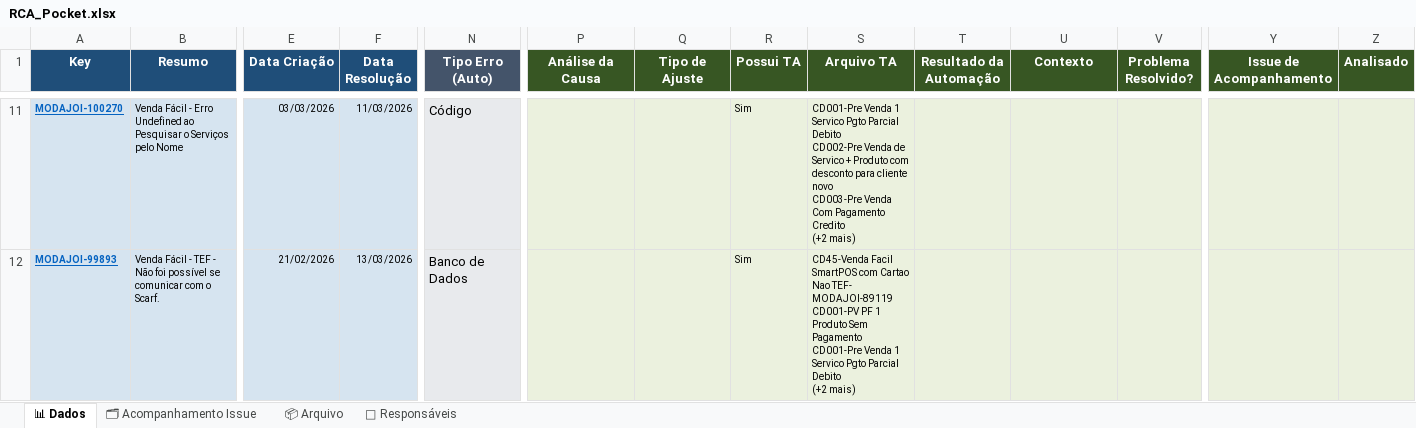
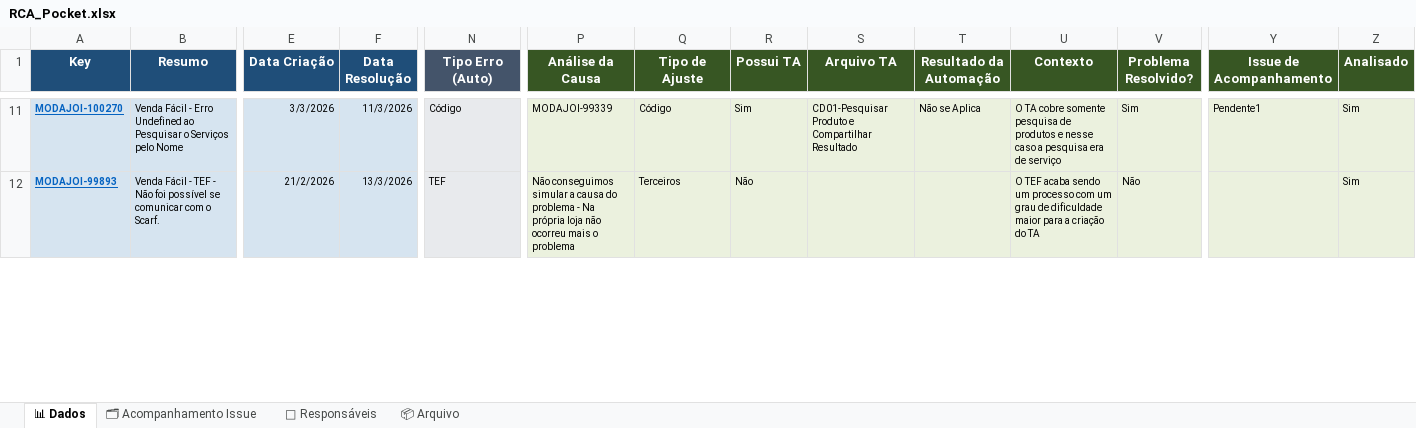
Before and after one commit to alessandramartinezlinx/RCA-POCKET, an Excel workbook: RCA_Pocket.xlsx, sheet 📊 Dados, drawn as a sheet; only a part is shown, gaps mark what is left out; values as stored, in another font and other column widths than the file's, no borders; table styles not drawn; ↵ is a line break in a cell; the diff covers the shown part only; the diff names each change by its address in the sheet, - before the commit and + after, or states it on an @@ line.

```diff
--- a/RCA_Pocket.xlsx (sheet 📊 Dados)
+++ b/RCA_Pocket.xlsx (sheet 📊 Dados)
@@ sheet tab order changed: 📊 Dados | 🗂 Acompanhamento Issue | 👥 Responsáveis | 📦 Arquivo @@
-E11 (Data Criação): 03/03/2026
+E11 (Data Criação): 3/3/2026
-F11 (Data Resolução): 11/03/2026
+F11 (Data Resolução): 11/3/2026
@@ N11:N12 text size: smaller @@
-P11 (Análise da Causa): (empty)
+P11 (Análise da Causa): MODAJOI-99339
-Q11 (Tipo de Ajuste): (empty)
+Q11 (Tipo de Ajuste): Código
-S11 (Arquivo TA): CD001-Pre Venda 1 Servico Pgto Parcial Debito ↵ CD002-Pre Venda de Servico + Produto com desconto para cliente novo ↵ CD003-Pre Venda Com Pagamento Credito ↵ (+2 mais)
+S11 (Arquivo TA): CD01-Pesquisar Produto e Compartilhar Resultado
-T11 (Resultado da Automação): (empty)
+T11 (Resultado da Automação): Não se Aplica
-U11 (Contexto): (empty)
+U11 (Contexto): O TA cobre somente pesquisa de produtos e nesse caso a pesquisa era de serviço
-V11 (Problema Resolvido?): (empty)
+V11 (Problema Resolvido?): Sim
-Y11 (Issue de Acompanhamento): (empty)
+Y11 (Issue de Acompanhamento): Pendente1
-Z11:Z12 (Analisado): (empty)
+Z11:Z12 (Analisado): Sim
-E12 (Data Criação): 21/02/2026
+E12 (Data Criação): 21/2/2026
-F12 (Data Resolução): 13/03/2026
+F12 (Data Resolução): 13/3/2026
-N12 (Tipo Erro (Auto)): Banco de Dados
+N12 (Tipo Erro (Auto)): TEF
-P12 (Análise da Causa): (empty)
+P12 (Análise da Causa): Não conseguimos simular a causa do problema - Na própria loja não ocorreu mais o problema
-Q12 (Tipo de Ajuste): (empty)
+Q12 (Tipo de Ajuste): Terceiros
-R12 (Possui TA): Sim
+R12 (Possui TA): Não
-S12 (Arquivo TA): CD45-Venda Facil SmartPOS com Cartao Nao TEF- MODAJOI-89119 ↵ CD001-PV PF 1 Produto Sem Pagamento ↵ CD001-Pre Venda 1 Servico Pgto Parcial Debito ↵ (+2 mais)
+S12 (Arquivo TA): (empty)
-U12 (Contexto): (empty)
+U12 (Contexto): O TEF acaba sendo um processo com um grau de dificuldade maior para a criação do TA
-V12 (Problema Resolvido?): (empty)
+V12 (Problema Resolvido?): Não
```
Also changed, not shown: 101 edited cells and cell formats elsewhere in this sheet, sheet 🗂 Acompanhamento Issue, RCA_Pocket_Exemplo.xlsx.
